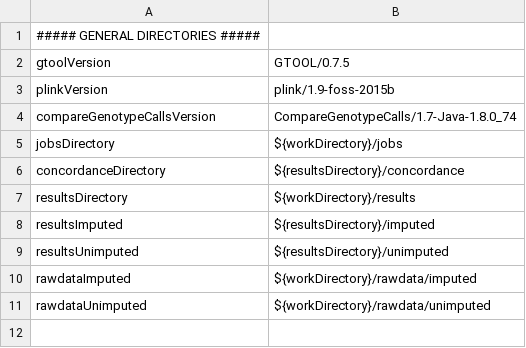
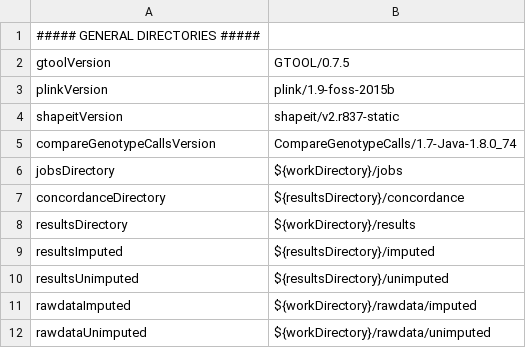
Before and after one commit to molgenis/gwas-subset, a CSV file: parameters.csv, drawn as a sheet; the diff names each change by its address in the sheet, - before the commit and + after, or states it on an @@ line.

```diff
--- a/parameters.csv
+++ b/parameters.csv
+row 4: shapeitVersion | shapeit/v2.r837-static
```
Also changed, not shown: parameters.converted.csv, 5 other files.
